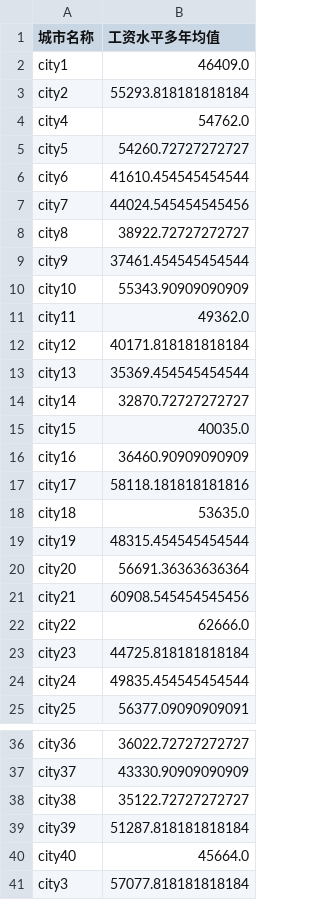
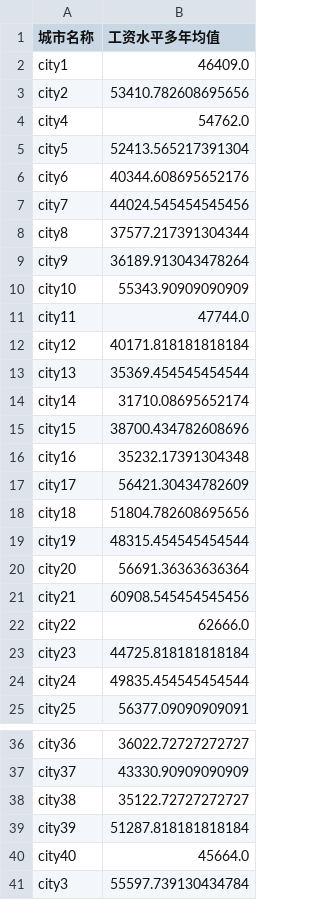
Before and after one commit to Iaiolk/CourseDM_Project, a CSV file: data/clean_zz/city_salary.csv, drawn as a sheet; only a part is shown, gaps mark what is left out.

```diff
--- a/data/clean_zz/city_salary.csv
+++ b/data/clean_zz/city_salary.csv
@@ -2,18 +2,18 @@
 city1,46409.0
-city2,55293.818181818184
+city2,53410.782608695656
 city4,54762.0
-city5,54260.72727272727
-city6,41610.454545454544
+city5,52413.565217391304
+city6,40344.608695652176
 city7,44024.545454545456
-city8,38922.72727272727
-city9,37461.454545454544
+city8,37577.217391304344
+city9,36189.913043478264
 city10,55343.90909090909
-city11,49362.0
+city11,47744.0
 city12,40171.818181818184
 city13,35369.454545454544
-city14,32870.72727272727
-city15,40035.0
-city16,36460.90909090909
-city17,58118.181818181816
-city18,53635.0
+city14,31710.08695652174
+city15,38700.434782608696
+city16,35232.17391304348
+city17,56421.30434782609
+city18,51804.782608695656
 city19,48315.454545454544
@@ -40,2 +40,2 @@ city39,51287.818181818184
 city40,45664.0
-city3,57077.818181818184
+city3,55597.739130434784
```
Also changed, not shown: data/clean_zz/city_urbanization_rate.csv, data/clean_zz/merge_rawdata.csv, 1 other file.
